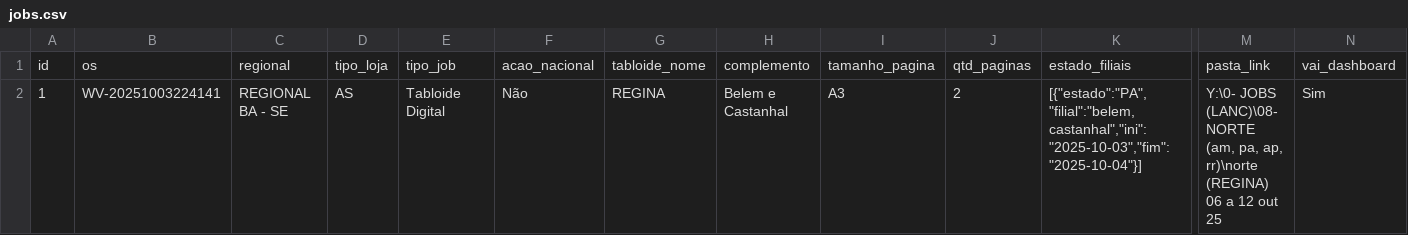
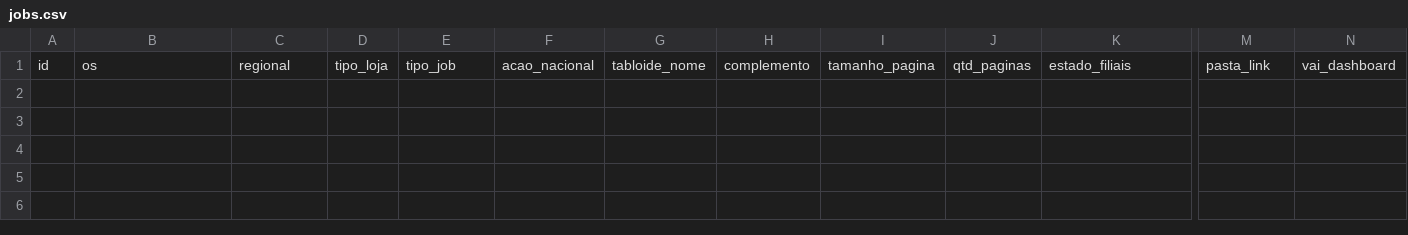
Before and after one commit to JPVectorsitem/LINKS-img, a CSV file: jobs.csv, drawn as a sheet; only a part is shown, gaps mark what is left out; rows hold the shown columns only; the diff names each change by its address in the sheet, - before the commit and + after, or states it on an @@ line.

Commit message:
chore(csv): update jobs.csv via Workflow Vector

```diff
--- a/jobs.csv
+++ b/jobs.csv
-row 2: 1 | WV-20251003224141 | REGIONAL BA - SE | AS | Tabloide Digital | Não | REGINA | Belem e Castanhal | A3 | 2 | [{"estado":"PA","filial":"belem, castanhal","ini":"2025-10-03","fim":"2025-10-04"}] | Y:\0- JOBS (LANC)\08- NORTE (am, pa, ap, rr)\norte (REGINA) 06 a 12 out 25 | Sim
```
